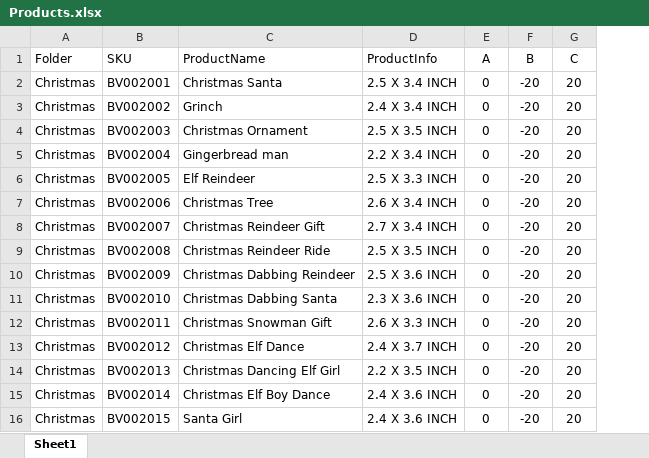
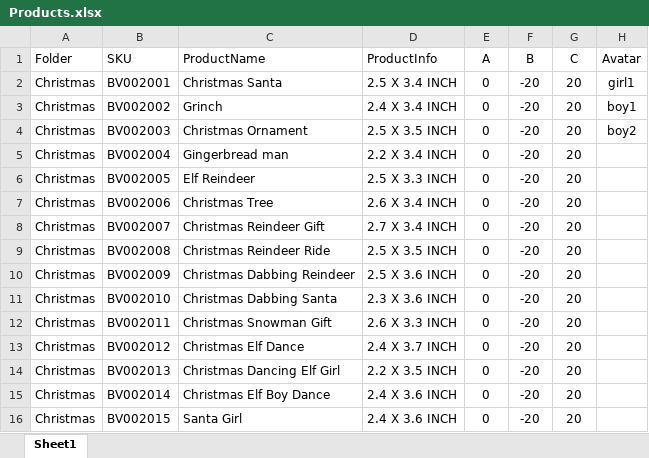
Before and after one commit to do4me/buildProductImages, an Excel workbook: Products.xlsx, sheet Sheet1, drawn as a sheet; values as stored, in another font and other column widths than the file's, no borders; the diff names each change by its address in the sheet, - before the commit and + after, or states it on an @@ line.

Commit message:
Update Products.xlsx with new product data and configurations.

```diff
--- a/Products.xlsx (sheet Sheet1)
+++ b/Products.xlsx (sheet Sheet1)
+column H (Avatar), rows 2-4: girl1 | boy1 | boy2
```
Also changed, not shown: 15 other files.
